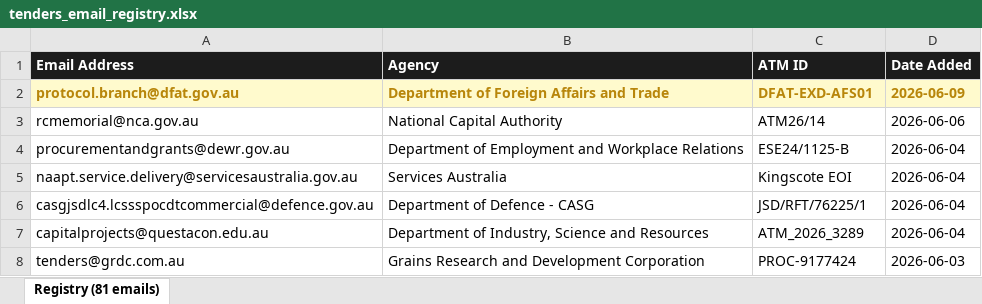
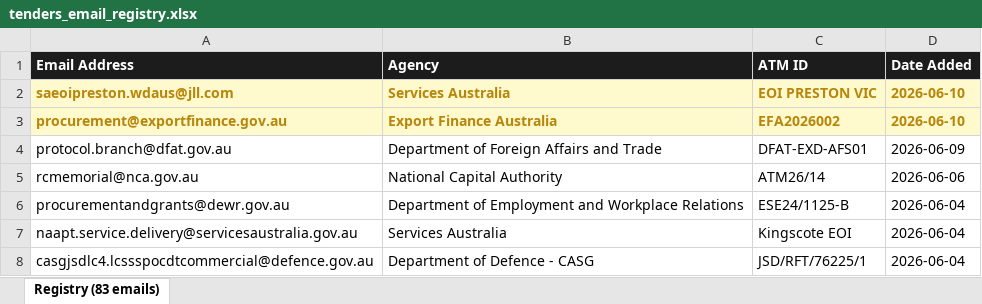
Before and after one commit to nick-claude-agents/au-gov-tenders, an Excel workbook: tenders_email_registry.xlsx, sheet Registry (83 emails), drawn as a sheet; only a part is shown; the shorter side is filled out with more unchanged rows; values as stored, in another font and other column widths than the file's, no borders; addresses are those after the commit; the diff names each change by its address in the sheet, - before the commit and + after, or states it on an @@ line.

```diff
--- a/tenders_email_registry.xlsx (sheet Registry (83 emails))
+++ b/tenders_email_registry.xlsx (sheet Registry (83 emails))
-sheet tab: Registry (81 emails)
+sheet tab: Registry (83 emails)
+row 2: saeoipreston.wdaus@jll.com | Services Australia | EOI PRESTON VIC | 2026-06-10
+row 3: procurement@exportfinance.gov.au | Export Finance Australia | EFA2026002 | 2026-06-10
@@ A4:D4 fill: #FFFACD → none, bold: on → off, text colour: #B8860B → black @@
```
Also changed, not shown: 2 other files.
